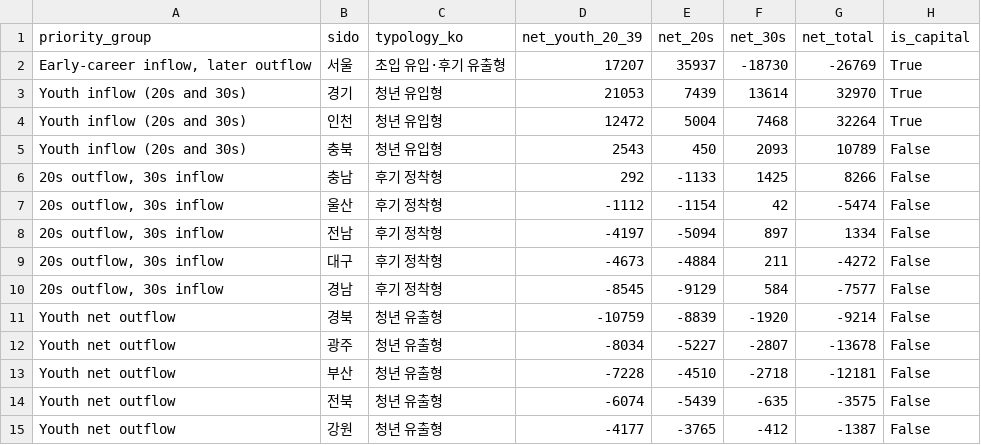
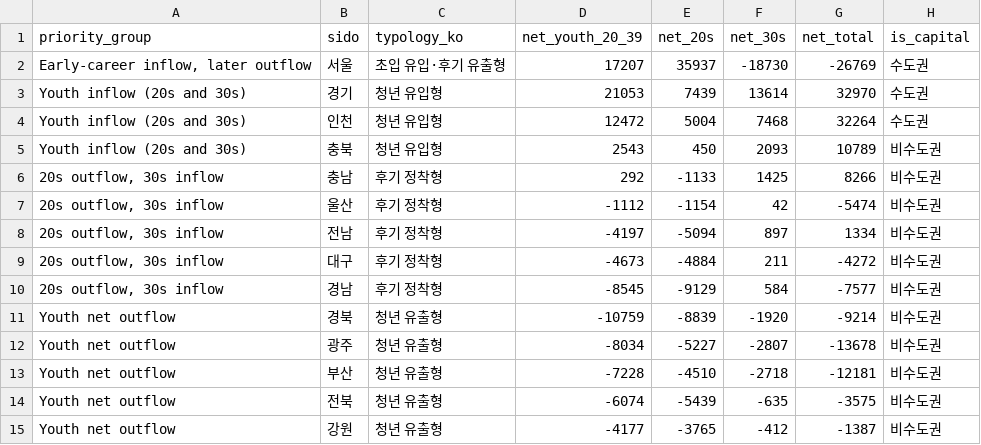
Before and after one commit to ssg-sak/golden-data-lab, a CSV file: cases/02_youth_migration_dynamics/powerbi/data/priority.csv, drawn as a sheet.

```diff
--- a/cases/02_youth_migration_dynamics/powerbi/data/priority.csv
+++ b/cases/02_youth_migration_dynamics/powerbi/data/priority.csv
@@ -1,15 +1,15 @@
 priority_group,sido,typology_ko,net_youth_20_39,net_20s,net_30s,net_total,is_capital
-"Early-career inflow, later outflow",서울,초입 유입·후기 유출형,17207,35937,-18730,-26769,True
-Youth inflow (20s and 30s),경기,청년 유입형,21053,7439,13614,32970,True
-Youth inflow (20s and 30s),인천,청년 유입형,12472,5004,7468,32264,True
-Youth inflow (20s and 30s),충북,청년 유입형,2543,450,2093,10789,False
-"20s outflow, 30s inflow",충남,후기 정착형,292,-1133,1425,8266,False
-"20s outflow, 30s inflow",울산,후기 정착형,-1112,-1154,42,-5474,False
-"20s outflow, 30s inflow",전남,후기 정착형,-4197,-5094,897,1334,False
-"20s outflow, 30s inflow",대구,후기 정착형,-4673,-4884,211,-4272,False
-"20s outflow, 30s inflow",경남,후기 정착형,-8545,-9129,584,-7577,False
-Youth net outflow,경북,청년 유출형,-10759,-8839,-1920,-9214,False
-Youth net outflow,광주,청년 유출형,-8034,-5227,-2807,-13678,False
-Youth net outflow,부산,청년 유출형,-7228,-4510,-2718,-12181,False
-Youth net outflow,전북,청년 유출형,-6074,-5439,-635,-3575,False
-Youth net outflow,강원,청년 유출형,-4177,-3765,-412,-1387,False
+"Early-career inflow, later outflow",서울,초입 유입·후기 유출형,17207,35937,-18730,-26769,수도권
+Youth inflow (20s and 30s),경기,청년 유입형,21053,7439,13614,32970,수도권
+Youth inflow (20s and 30s),인천,청년 유입형,12472,5004,7468,32264,수도권
+Youth inflow (20s and 30s),충북,청년 유입형,2543,450,2093,10789,비수도권
+"20s outflow, 30s inflow",충남,후기 정착형,292,-1133,1425,8266,비수도권
+"20s outflow, 30s inflow",울산,후기 정착형,-1112,-1154,42,-5474,비수도권
+"20s outflow, 30s inflow",전남,후기 정착형,-4197,-5094,897,1334,비수도권
+"20s outflow, 30s inflow",대구,후기 정착형,-4673,-4884,211,-4272,비수도권
+"20s outflow, 30s inflow",경남,후기 정착형,-8545,-9129,584,-7577,비수도권
+Youth net outflow,경북,청년 유출형,-10759,-8839,-1920,-9214,비수도권
+Youth net outflow,광주,청년 유출형,-8034,-5227,-2807,-13678,비수도권
+Youth net outflow,부산,청년 유출형,-7228,-4510,-2718,-12181,비수도권
+Youth net outflow,전북,청년 유출형,-6074,-5439,-635,-3575,비수도권
+Youth net outflow,강원,청년 유출형,-4177,-3765,-412,-1387,비수도권
```
Also changed, not shown: cases/02_youth_migration_dynamics/powerbi/data/capital_yearly.csv, cases/02_youth_migration_dynamics/powerbi/data/kpi.csv, 34 other files.
